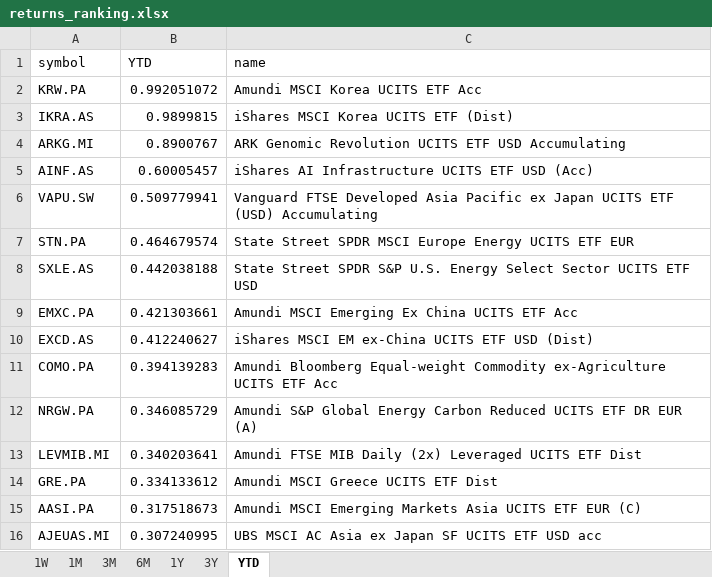
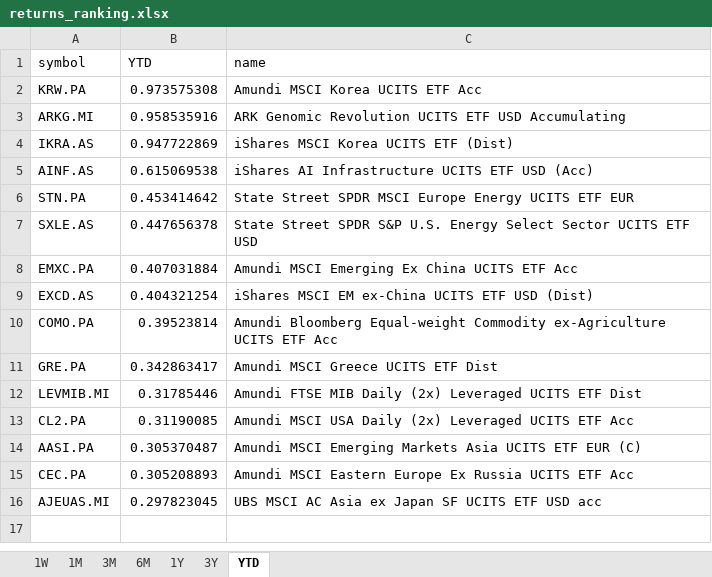
Before and after one commit to laceto/myfinance2, an Excel workbook: data/results/etf/returns_ranking.xlsx, sheet YTD, drawn as a sheet; values as stored, in another font and other column widths than the file's, no borders; removed rows and columns are numbered as before the commit, all else as after; the diff names each change by its address in the sheet, - before the commit and + after, or states it on an @@ line.

```diff
--- a/data/results/etf/returns_ranking.xlsx (sheet YTD)
+++ b/data/results/etf/returns_ranking.xlsx (sheet YTD)
-B2 (YTD): 0.992051072
+B2 (YTD): 0.973575308
-row 3: IKRA.AS | 0.9899815 | iShares MSCI Korea UCITS ETF (Dist)
-B3 (YTD): 0.8900767
+B3 (YTD): 0.958535916
+row 4: IKRA.AS | 0.947722869 | iShares MSCI Korea UCITS ETF (Dist)
-B5 (YTD): 0.60005457
+B5 (YTD): 0.615069538
-row 6: VAPU.SW | 0.509779941 | Vanguard FTSE Developed Asia Pacific ex Japan UCITS ETF (USD) Accumulating
-B6 (YTD): 0.464679574
+B6 (YTD): 0.453414642
-B7 (YTD): 0.442038188
+B7 (YTD): 0.447656378
-B8 (YTD): 0.421303661
+B8 (YTD): 0.407031884
-B9 (YTD): 0.412240627
+B9 (YTD): 0.404321254
-B10 (YTD): 0.394139283
+B10 (YTD): 0.39523814
-row 12: NRGW.PA | 0.346085729 | Amundi S&P Global Energy Carbon Reduced UCITS ETF DR EUR (A)
-row 13: LEVMIB.MI | 0.340203641 | Amundi FTSE MIB Daily (2x) Leveraged UCITS ETF Dist
-B11 (YTD): 0.334133612
+B11 (YTD): 0.342863417
+row 12: LEVMIB.MI | 0.31785446 | Amundi FTSE MIB Daily (2x) Leveraged UCITS ETF Dist
+row 13: CL2.PA | 0.31190085 | Amundi MSCI USA Daily (2x) Leveraged UCITS ETF Acc
-B14 (YTD): 0.317518673
+B14 (YTD): 0.305370487
+row 15: CEC.PA | 0.305208893 | Amundi MSCI Eastern Europe Ex Russia UCITS ETF Acc
-B16 (YTD): 0.307240995
+B16 (YTD): 0.297823045
```
Also changed, not shown: sheet 1W, sheet 1M, sheet 3M, sheet 6M, sheet 1Y, sheet 3Y, 2 other files.
